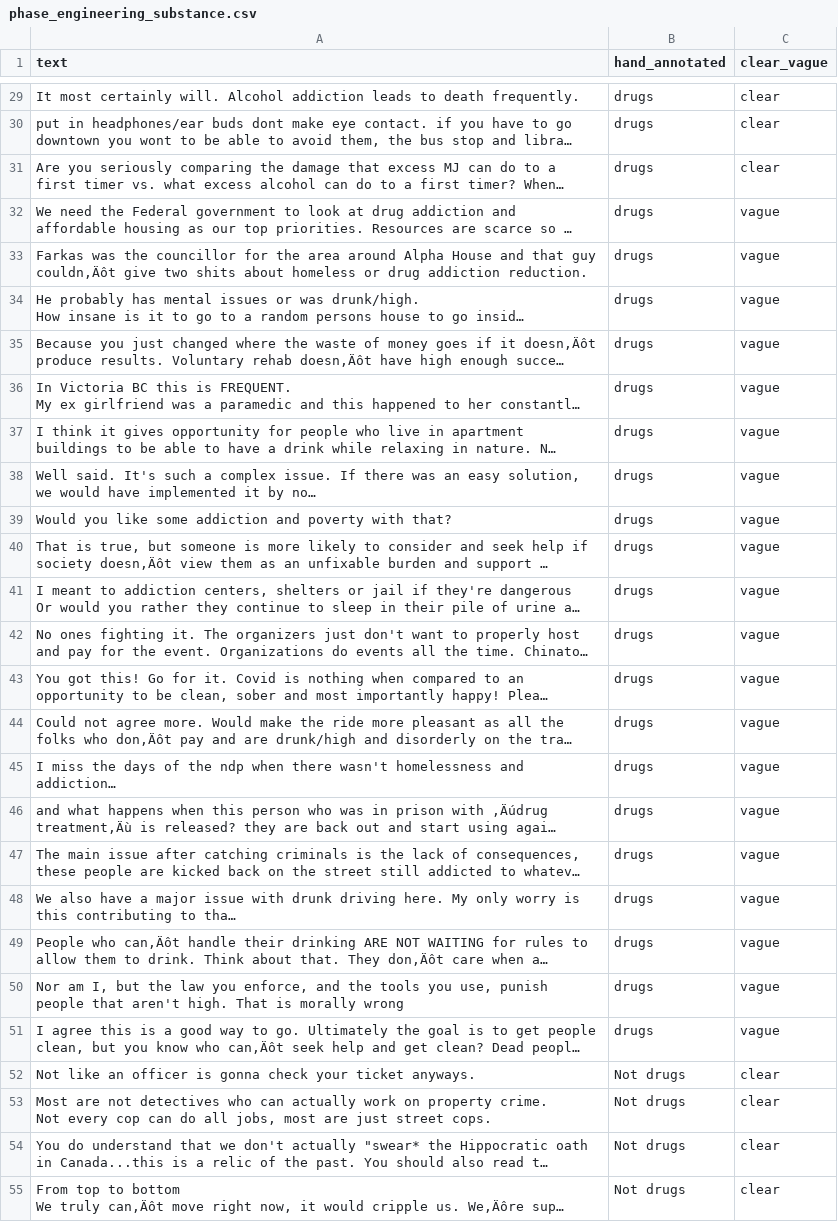
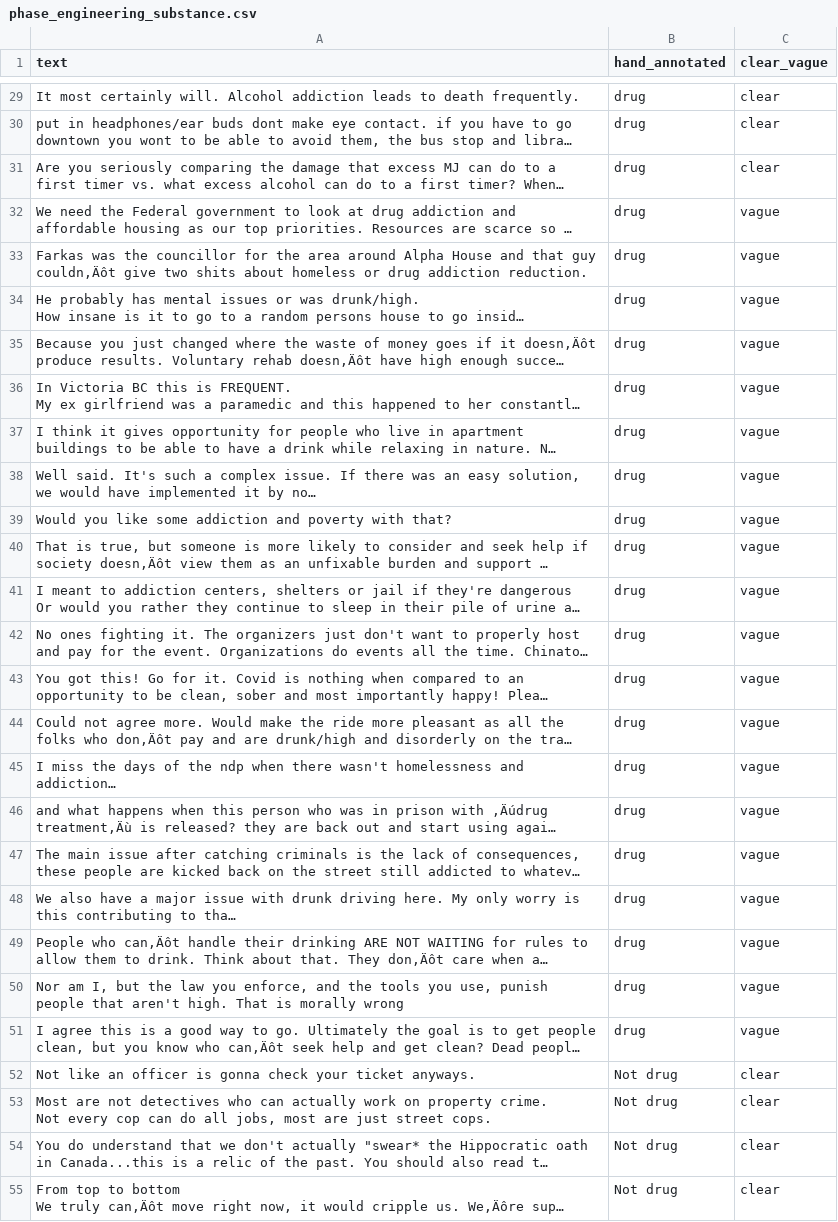
Before and after one commit to tanisseepp/scrubtest, a CSV file: phase_engineering_substance.csv, drawn as a sheet; only a part is shown, gaps mark what is left out; long unchanged cells end in …; the diff covers the shown part only; the diff names each change by its address in the sheet, - before the commit and + after, or states it on an @@ line.

```diff
--- a/phase_engineering_substance.csv
+++ b/phase_engineering_substance.csv
-B29:B51 (hand_annotated): drugs
+B29:B51 (hand_annotated): drug
-B52:B55 (hand_annotated): Not drugs
+B52:B55 (hand_annotated): Not drug
```
Also changed, not shown: 173 edited cells elsewhere in this file.
